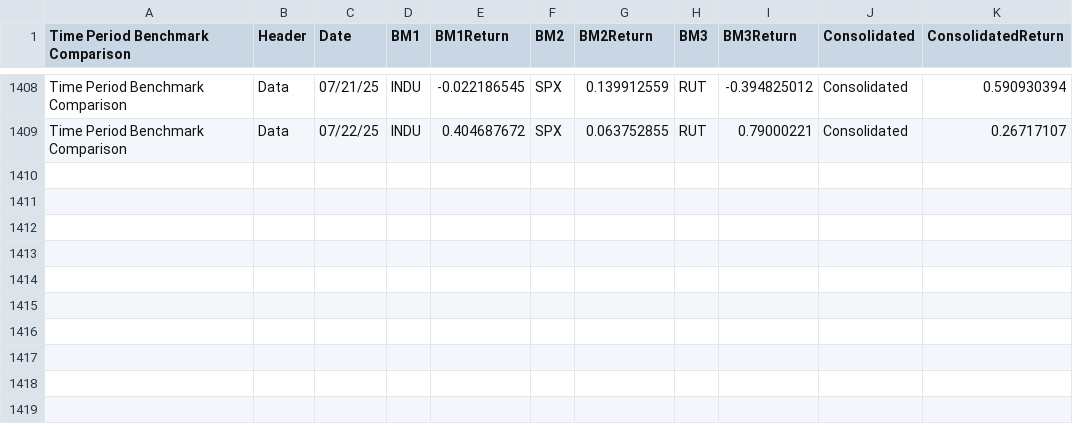
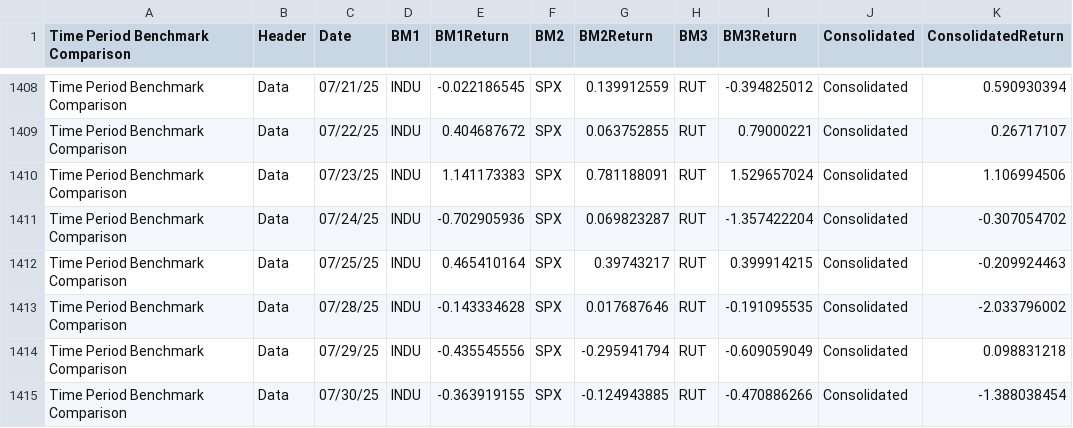
Before and after one commit to ast-robo-y/mccef-interactive-web, a CSV file: data/3funds.csv, drawn as a sheet; only a part is shown, gaps mark what is left out; the diff names each change by its address in the sheet, - before the commit and + after, or states it on an @@ line.

Commit message:
Data Update 31.7.2025

```diff
--- a/data/3funds.csv
+++ b/data/3funds.csv
+row 1410: Time Period Benchmark Comparison | Data | 07/23/25 | INDU | 1.141173383 | SPX | 0.781188091 | RUT | 1.529657024 | Consolidated | 1.106994506
+row 1411: Time Period Benchmark Comparison | Data | 07/24/25 | INDU | -0.702905936 | SPX | 0.069823287 | RUT | -1.357422204 | Consolidated | -0.307054702
+row 1412: Time Period Benchmark Comparison | Data | 07/25/25 | INDU | 0.465410164 | SPX | 0.39743217 | RUT | 0.399914215 | Consolidated | -0.209924463
+row 1413: Time Period Benchmark Comparison | Data | 07/28/25 | INDU | -0.143334628 | SPX | 0.017687646 | RUT | -0.191095535 | Consolidated | -2.033796002
+row 1414: Time Period Benchmark Comparison | Data | 07/29/25 | INDU | -0.435545556 | SPX | -0.295941794 | RUT | -0.609059049 | Consolidated | 0.098831218
+row 1415: Time Period Benchmark Comparison | Data | 07/30/25 | INDU | -0.363919155 | SPX | -0.124943885 | RUT | -0.470886266 | Consolidated | -1.388038454
```
Also changed, not shown: data/1fund.csv, data/Positions.csv, 3 other files.
